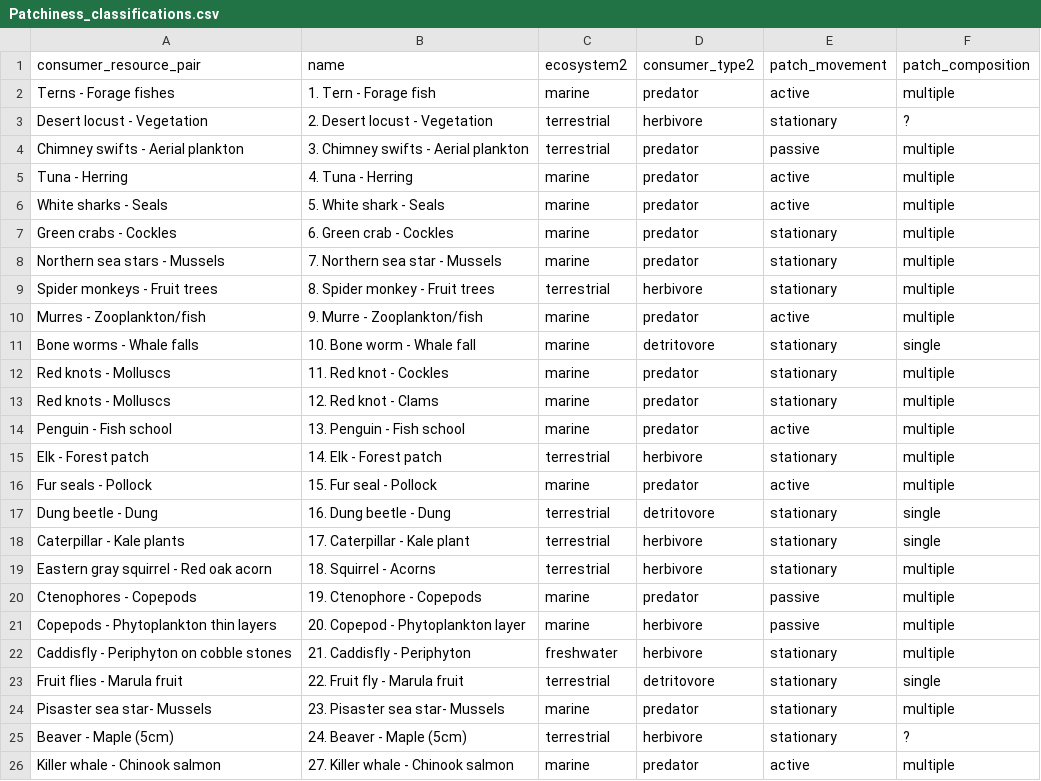
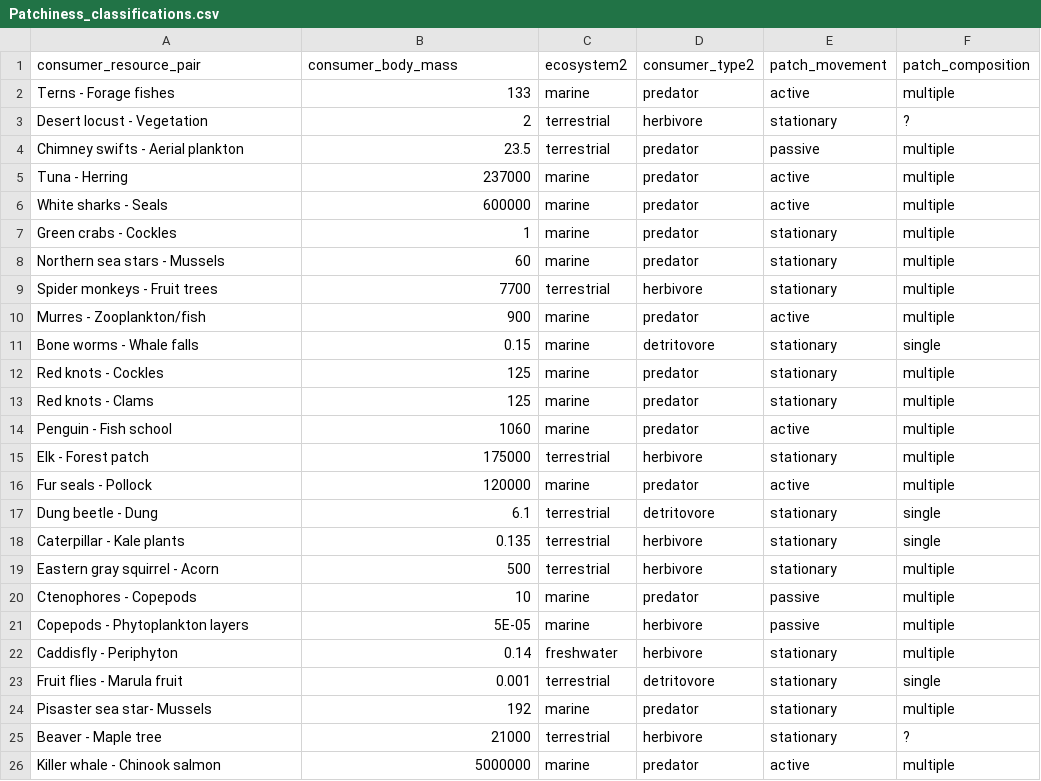
Before and after one commit to allicramer/EcologicalPatchiness, a CSV file: data/Patchiness_classifications.csv, drawn as a sheet; only a part is shown; the diff covers the shown part only.

```diff
--- a/data/Patchiness_classifications.csv
+++ b/data/Patchiness_classifications.csv
@@ -1,26 +1,26 @@
-consumer_resource_pair,name,ecosystem2,consumer_type2,patch_movement,patch_composition
-Terns - Forage fishes,1. Tern - Forage fish,marine,predator,active,multiple
-Desert locust - Vegetation,2. Desert locust - Vegetation,terrestrial,herbivore,stationary,?
-Chimney swifts - Aerial plankton,3. Chimney swifts - Aerial plankton,terrestrial,predator,passive,multiple
-Tuna - Herring,4. Tuna - Herring,marine,predator,active,multiple
-White sharks - Seals,5. White shark - Seals,marine,predator,active,multiple
-Green crabs - Cockles,6. Green crab - Cockles,marine,predator,stationary,multiple
-Northern sea stars - Mussels,7. Northern sea star - Mussels,marine,predator,stationary,multiple
-Spider monkeys - Fruit trees,8. Spider monkey - Fruit trees,terrestrial,herbivore,stationary,multiple
-Murres - Zooplankton/fish,9. Murre - Zooplankton/fish,marine,predator,active,multiple
-Bone worms - Whale falls,10. Bone worm - Whale fall,marine,detritovore,stationary,single
-Red knots - Molluscs,11. Red knot - Cockles,marine,predator,stationary,multiple
-Red knots - Molluscs,12. Red knot - Clams,marine,predator,stationary,multiple
-Penguin - Fish school,13. Penguin - Fish school,marine,predator,active,multiple
-Elk - Forest patch,14. Elk - Forest patch,terrestrial,herbivore,stationary,multiple
-Fur seals - Pollock,15. Fur seal - Pollock,marine,predator,active,multiple
-Dung beetle - Dung,16. Dung beetle - Dung,terrestrial,detritovore,stationary,single
-Caterpillar - Kale plants,17. Caterpillar - Kale plant,terrestrial,herbivore,stationary,single
-Eastern gray squirrel - Red oak acorn,18. Squirrel - Acorns,terrestrial,herbivore,stationary,multiple
-Ctenophores - Copepods,19. Ctenophore - Copepods,marine,predator,passive,multiple
-Copepods - Phytoplankton thin layers,20. Copepod - Phytoplankton layer,marine,herbivore,passive,multiple
-Caddisfly - Periphyton on cobble stones,21. Caddisfly - Periphyton,freshwater,herbivore,stationary,multiple
-Fruit flies - Marula fruit,22. Fruit fly - Marula fruit,terrestrial,detritovore,stationary,single
-Pisaster sea star- Mussels,23. Pisaster sea star- Mussels,marine,predator,stationary,multiple
-Beaver - Maple (5cm),24. Beaver - Maple (5cm),terrestrial,herbivore,stationary,?
-Killer whale - Chinook salmon,27. Killer whale - Chinook salmon,marine,predator,active,multiple
+consumer_resource_pair,consumer_body_mass,ecosystem2,consumer_type2,patch_movement,patch_composition
+Terns - Forage fishes,133,marine,predator,active,multiple
+Desert locust - Vegetation,2,terrestrial,herbivore,stationary,?
+Chimney swifts - Aerial plankton,23.5,terrestrial,predator,passive,multiple
+Tuna - Herring,237000,marine,predator,active,multiple
+White sharks - Seals,600000,marine,predator,active,multiple
+Green crabs - Cockles,1,marine,predator,stationary,multiple
+Northern sea stars - Mussels,60,marine,predator,stationary,multiple
+Spider monkeys - Fruit trees,7700,terrestrial,herbivore,stationary,multiple
+Murres - Zooplankton/fish,900,marine,predator,active,multiple
+Bone worms - Whale falls,0.15,marine,detritovore,stationary,single
+Red knots - Cockles,125,marine,predator,stationary,multiple
+Red knots - Clams,125,marine,predator,stationary,multiple
+Penguin - Fish school,1060,marine,predator,active,multiple
+Elk - Forest patch,175000,terrestrial,herbivore,stationary,multiple
+Fur seals - Pollock,120000,marine,predator,active,multiple
+Dung beetle - Dung,6.1,terrestrial,detritovore,stationary,single
+Caterpillar - Kale plants,0.135,terrestrial,herbivore,stationary,single
+Eastern gray squirrel - Acorn,500,terrestrial,herbivore,stationary,multiple
+Ctenophores - Copepods,10,marine,predator,passive,multiple
+Copepods - Phytoplankton layers,5E-05,marine,herbivore,passive,multiple
+Caddisfly - Periphyton,0.14,freshwater,herbivore,stationary,multiple
+Fruit flies - Marula fruit,0.001,terrestrial,detritovore,stationary,single
+Pisaster sea star- Mussels,192,marine,predator,stationary,multiple
+Beaver - Maple tree,21000,terrestrial,herbivore,stationary,?
+Killer whale - Chinook salmon,5000000,marine,predator,active,multiple
```
Also changed, not shown: 1 added row and 11 edited cells elsewhere in this file, data/PatchinessData_QC.csv, data/PatchinessData_processed.csv.
